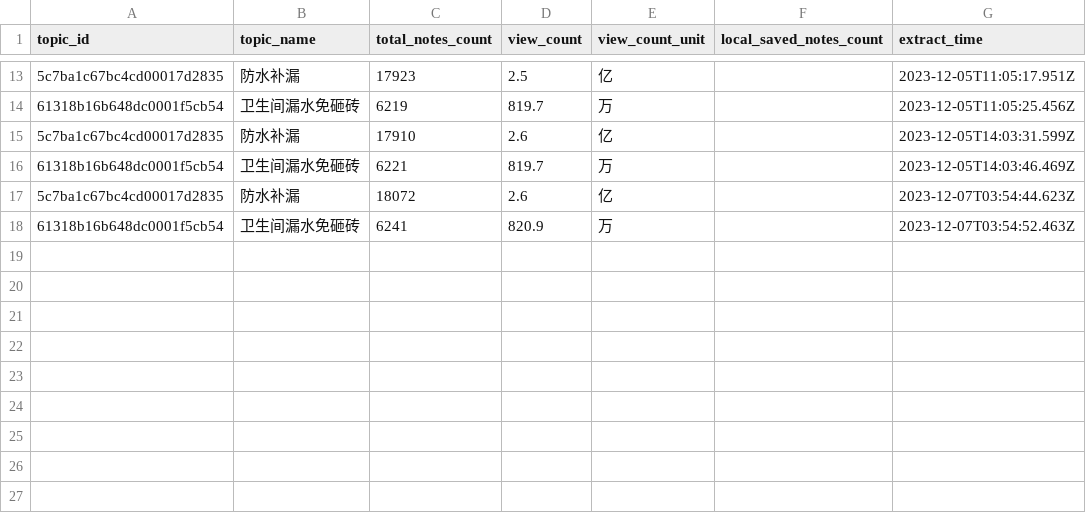
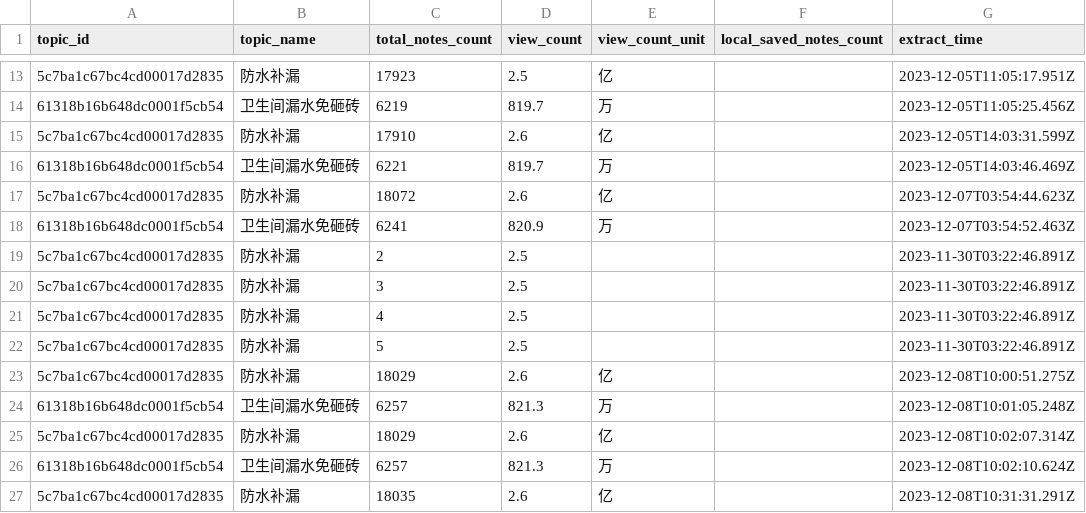
Before and after one commit to franksunye/xiaohongshu.crawler, a CSV file: topicLog-dev.csv, drawn as a sheet; only a part is shown, gaps mark what is left out; the diff names each change by its address in the sheet, - before the commit and + after, or states it on an @@ line.

```diff
--- a/topicLog-dev.csv
+++ b/topicLog-dev.csv
+row 19: 5c7ba1c67bc4cd00017d2835 | 防水补漏 | 2 | 2.5 |  |  | 2023-11-30T03:22:46.891Z
+row 20: 5c7ba1c67bc4cd00017d2835 | 防水补漏 | 3 | 2.5 |  |  | 2023-11-30T03:22:46.891Z
+row 21: 5c7ba1c67bc4cd00017d2835 | 防水补漏 | 4 | 2.5 |  |  | 2023-11-30T03:22:46.891Z
+row 22: 5c7ba1c67bc4cd00017d2835 | 防水补漏 | 5 | 2.5 |  |  | 2023-11-30T03:22:46.891Z
+row 23: 5c7ba1c67bc4cd00017d2835 | 防水补漏 | 18029 | 2.6 | 亿 |  | 2023-12-08T10:00:51.275Z
+row 24: 61318b16b648dc0001f5cb54 | 卫生间漏水免砸砖 | 6257 | 821.3 | 万 |  | 2023-12-08T10:01:05.248Z
+row 25: 5c7ba1c67bc4cd00017d2835 | 防水补漏 | 18029 | 2.6 | 亿 |  | 2023-12-08T10:02:07.314Z
+row 26: 61318b16b648dc0001f5cb54 | 卫生间漏水免砸砖 | 6257 | 821.3 | 万 |  | 2023-12-08T10:02:10.624Z
+row 27: 5c7ba1c67bc4cd00017d2835 | 防水补漏 | 18035 | 2.6 | 亿 |  | 2023-12-08T10:31:31.291Z
```
Also changed, not shown: topics-dev.csv, 1 other file.
